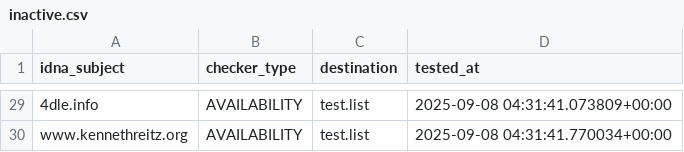
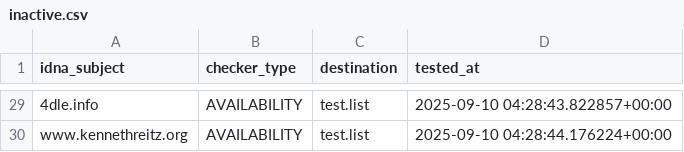
Before and after one commit to PyFunceble/ci_test, a CSV file: .pyfunceble/inactive.csv, drawn as a sheet; only a part is shown, gaps mark what is left out; the diff covers the shown part only; the diff names each change by its address in the sheet, - before the commit and + after, or states it on an @@ line.

```diff
--- a/.pyfunceble/inactive.csv
+++ b/.pyfunceble/inactive.csv
-D29 (tested_at): 2025-09-08 04:31:41.073809+00:00
+D29 (tested_at): 2025-09-10 04:28:43.822857+00:00
-D30 (tested_at): 2025-09-08 04:31:41.770034+00:00
+D30 (tested_at): 2025-09-10 04:28:44.176224+00:00
```
Also changed, not shown: 4 added rows, 4 removed rows and 24 edited cells elsewhere in this file, 8 other files.
